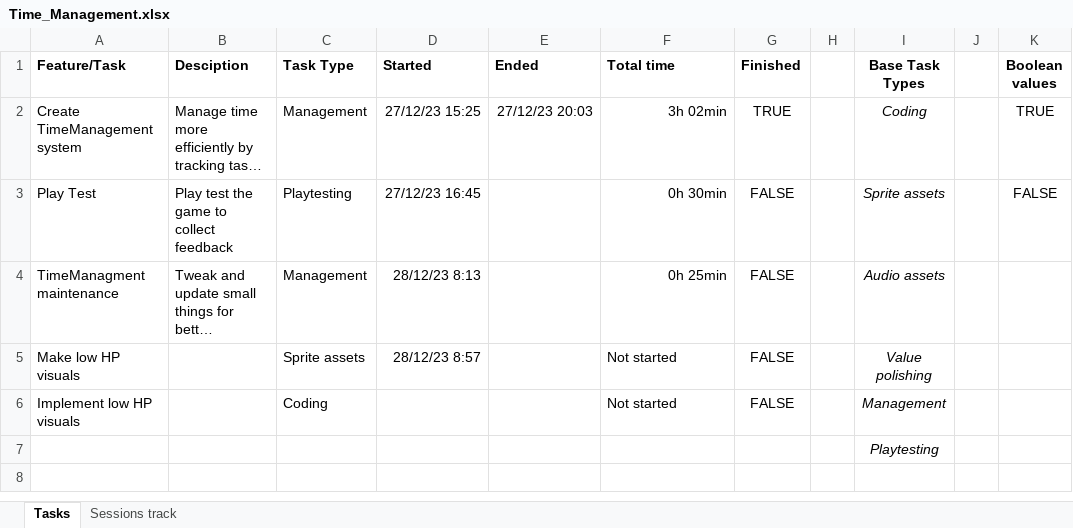
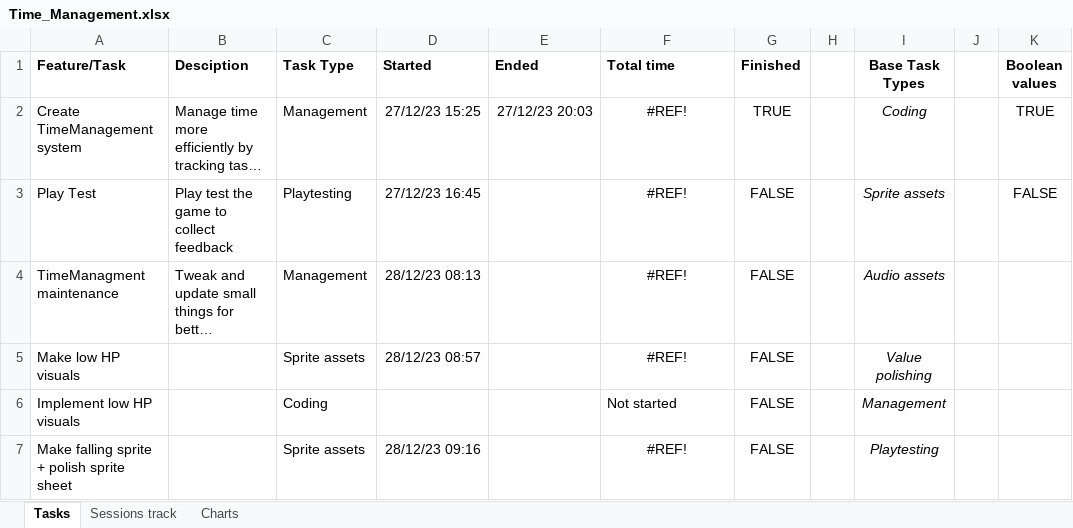
Before and after one commit to AdriKat2022/find-mocha, an Excel workbook: Time_Management.xlsx, sheet Tasks, drawn as a sheet; long unchanged cells end in …; values as stored, in another font and other column widths than the file's, no borders; conditional formats and table styles not drawn; removed rows and columns are numbered as before the commit, all else as after; the diff names each change by its address in the sheet, - before the commit and + after, or states it on an @@ line.

```diff
--- a/Time_Management.xlsx (sheet Tasks)
+++ b/Time_Management.xlsx (sheet Tasks)
+sheet tab: Charts
-F2 (Total time): 3h 02min
+F2 (Total time): #REF!
-F2:F4 alignment: right
+F2:F4 alignment: center
-F3 (Total time): 0h 30min
+F3 (Total time): #REF!
-D4 (Started): 28/12/23 8:13
+D4 (Started): 28/12/23 08:13
-F4 (Total time): 0h 25min
+F4 (Total time): #REF!
-D5 (Started): 28/12/23 8:57
+D5 (Started): 28/12/23 08:57
-F5 (Total time): Not started
+F5 (Total time): #REF!
-F5 alignment: left
+F5 alignment: center
-row 7:  |  |  |  |  |  |  |  | Playtesting
+row 7: Make falling sprite + polish sprite sheet |  | Sprite assets | 28/12/23 09:16 |  | #REF! | FALSE |  | Playtesting
```
Also changed, not shown: sheet Sessions track, formulas that keep their value, charts or pictures, 14 other files.
